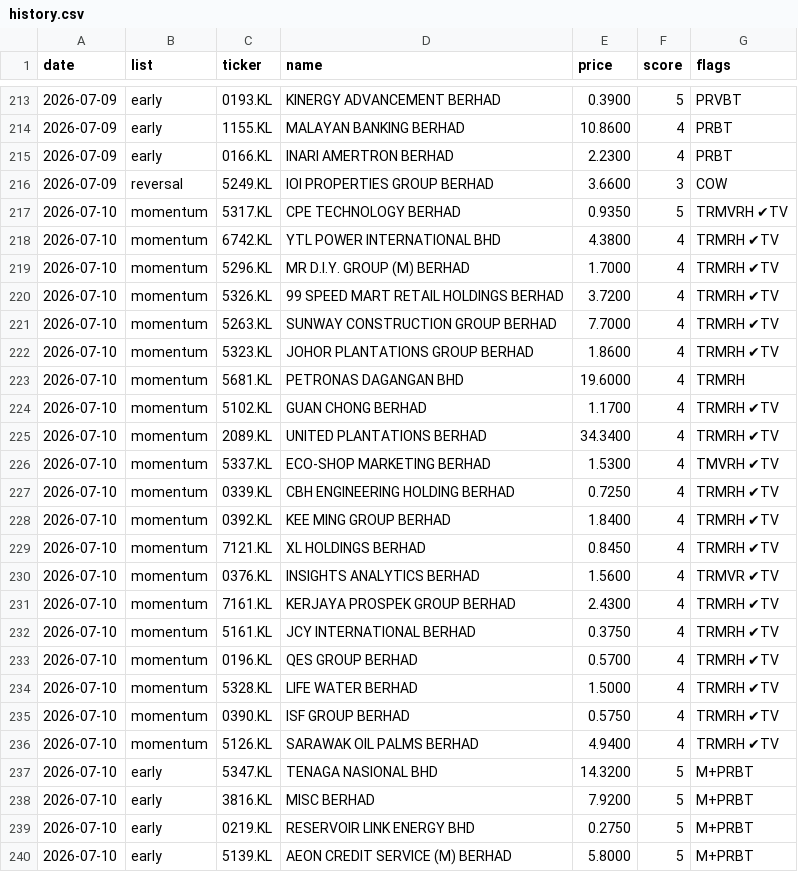
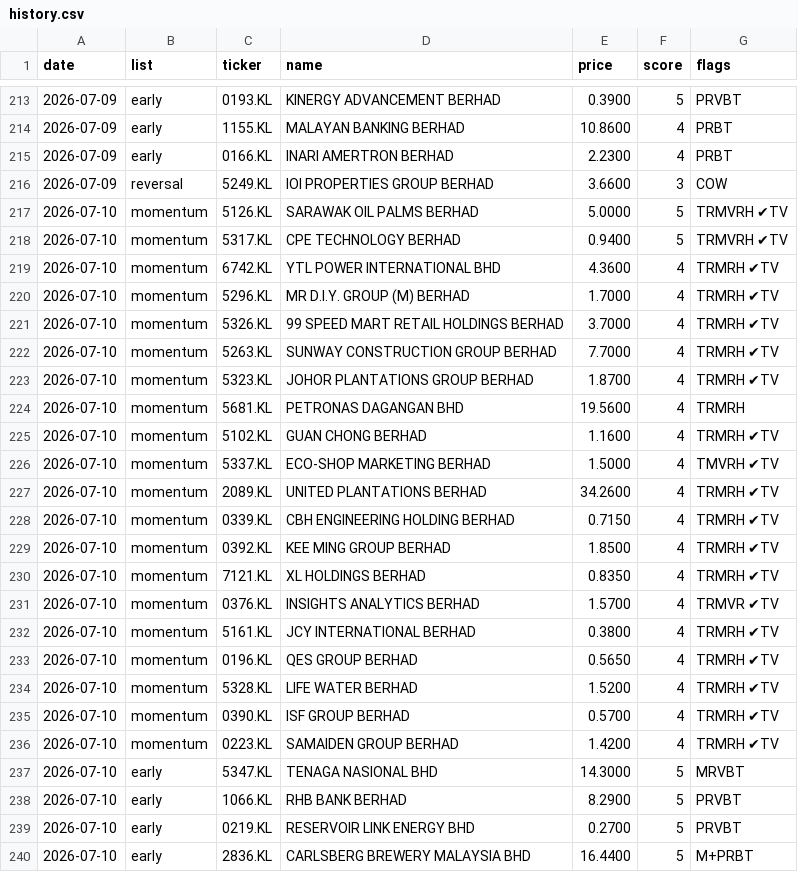
Before and after one commit to yankhaing-cmyk/BursaAgenticAI, a CSV file: history.csv, drawn as a sheet; only a part is shown, gaps mark what is left out; the diff covers the shown part only.

```diff
--- a/history.csv
+++ b/history.csv
@@ -216,25 +216,25 @@ date,list,ticker,name,price,score,flags
 2026-07-09,reversal,5249.KL,IOI PROPERTIES GROUP BERHAD,3.6600,3,COW
-2026-07-10,momentum,5317.KL,CPE TECHNOLOGY BERHAD,0.9350,5,TRMVRH ✔TV
-2026-07-10,momentum,6742.KL,YTL POWER INTERNATIONAL BHD,4.3800,4,TRMRH ✔TV
+2026-07-10,momentum,5126.KL,SARAWAK OIL PALMS BERHAD,5.0000,5,TRMVRH ✔TV
+2026-07-10,momentum,5317.KL,CPE TECHNOLOGY BERHAD,0.9400,5,TRMVRH ✔TV
+2026-07-10,momentum,6742.KL,YTL POWER INTERNATIONAL BHD,4.3600,4,TRMRH ✔TV
 2026-07-10,momentum,5296.KL,MR D.I.Y. GROUP (M) BERHAD,1.7000,4,TRMRH ✔TV
-2026-07-10,momentum,5326.KL,99 SPEED MART RETAIL HOLDINGS BERHAD,3.7200,4,TRMRH ✔TV
+2026-07-10,momentum,5326.KL,99 SPEED MART RETAIL HOLDINGS BERHAD,3.7000,4,TRMRH ✔TV
 2026-07-10,momentum,5263.KL,SUNWAY CONSTRUCTION GROUP BERHAD,7.7000,4,TRMRH ✔TV
-2026-07-10,momentum,5323.KL,JOHOR PLANTATIONS GROUP BERHAD,1.8600,4,TRMRH ✔TV
-2026-07-10,momentum,5681.KL,PETRONAS DAGANGAN BHD,19.6000,4,TRMRH
-2026-07-10,momentum,5102.KL,GUAN CHONG BERHAD,1.1700,4,TRMRH ✔TV
-2026-07-10,momentum,2089.KL,UNITED PLANTATIONS BERHAD,34.3400,4,TRMRH ✔TV
-2026-07-10,momentum,5337.KL,ECO-SHOP MARKETING BERHAD,1.5300,4,TMVRH ✔TV
-2026-07-10,momentum,0339.KL,CBH ENGINEERING HOLDING BERHAD,0.7250,4,TRMRH ✔TV
-2026-07-10,momentum,0392.KL,KEE MING GROUP BERHAD,1.8400,4,TRMRH ✔TV
-2026-07-10,momentum,7121.KL,XL HOLDINGS BERHAD,0.8450,4,TRMRH ✔TV
-2026-07-10,momentum,0376.KL,INSIGHTS ANALYTICS BERHAD,1.5600,4,TRMVR ✔TV
-2026-07-10,momentum,7161.KL,KERJAYA PROSPEK GROUP BERHAD,2.4300,4,TRMRH ✔TV
-2026-07-10,momentum,5161.KL,JCY INTERNATIONAL BERHAD,0.3750,4,TRMRH ✔TV
-2026-07-10,momentum,0196.KL,QES GROUP BERHAD,0.5700,4,TRMRH ✔TV
-2026-07-10,momentum,5328.KL,LIFE WATER BERHAD,1.5000,4,TRMRH ✔TV
-2026-07-10,momentum,0390.KL,ISF GROUP BERHAD,0.5750,4,TRMRH ✔TV
-2026-07-10,momentum,5126.KL,SARAWAK OIL PALMS BERHAD,4.9400,4,TRMRH ✔TV
-2026-07-10,early,5347.KL,TENAGA NASIONAL BHD,14.3200,5,M+PRBT
-2026-07-10,early,3816.KL,MISC BERHAD,7.9200,5,M+PRBT
-2026-07-10,early,0219.KL,RESERVOIR LINK ENERGY BHD,0.2750,5,M+PRBT
-2026-07-10,early,5139.KL,AEON CREDIT SERVICE (M) BERHAD,5.8000,5,M+PRBT
+2026-07-10,momentum,5323.KL,JOHOR PLANTATIONS GROUP BERHAD,1.8700,4,TRMRH ✔TV
+2026-07-10,momentum,5681.KL,PETRONAS DAGANGAN BHD,19.5600,4,TRMRH
+2026-07-10,momentum,5102.KL,GUAN CHONG BERHAD,1.1600,4,TRMRH ✔TV
+2026-07-10,momentum,5337.KL,ECO-SHOP MARKETING BERHAD,1.5000,4,TMVRH ✔TV
+2026-07-10,momentum,2089.KL,UNITED PLANTATIONS BERHAD,34.2600,4,TRMRH ✔TV
+2026-07-10,momentum,0339.KL,CBH ENGINEERING HOLDING BERHAD,0.7150,4,TRMRH ✔TV
+2026-07-10,momentum,0392.KL,KEE MING GROUP BERHAD,1.8500,4,TRMRH ✔TV
+2026-07-10,momentum,7121.KL,XL HOLDINGS BERHAD,0.8350,4,TRMRH ✔TV
+2026-07-10,momentum,0376.KL,INSIGHTS ANALYTICS BERHAD,1.5700,4,TRMVR ✔TV
+2026-07-10,momentum,5161.KL,JCY INTERNATIONAL BERHAD,0.3800,4,TRMRH ✔TV
+2026-07-10,momentum,0196.KL,QES GROUP BERHAD,0.5650,4,TRMRH ✔TV
+2026-07-10,momentum,5328.KL,LIFE WATER BERHAD,1.5200,4,TRMRH ✔TV
+2026-07-10,momentum,0390.KL,ISF GROUP BERHAD,0.5700,4,TRMRH ✔TV
+2026-07-10,momentum,0223.KL,SAMAIDEN GROUP BERHAD,1.4200,4,TRMRH ✔TV
+2026-07-10,early,5347.KL,TENAGA NASIONAL BHD,14.3000,5,MRVBT
+2026-07-10,early,1066.KL,RHB BANK BERHAD,8.2900,5,PRVBT
+2026-07-10,early,0219.KL,RESERVOIR LINK ENERGY BHD,0.2700,5,PRVBT
+2026-07-10,early,2836.KL,CARLSBERG BREWERY MALAYSIA BHD,16.4400,5,M+PRBT
```
Also changed, not shown: 21 edited cells elsewhere in this file, regime_log.csv, 2 other files.
